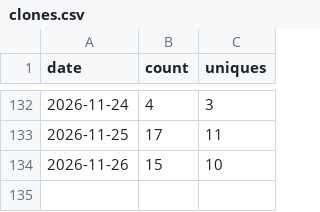
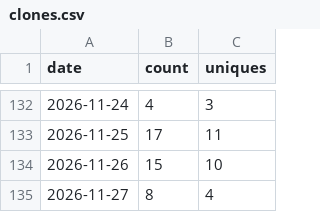
Before and after one commit to Kr1sCode/proxmox-autosnap, a CSV file: .github/traffic/clones.csv, drawn as a sheet; only a part is shown, gaps mark what is left out; the diff names each change by its address in the sheet, - before the commit and + after, or states it on an @@ line.

```diff
--- a/.github/traffic/clones.csv
+++ b/.github/traffic/clones.csv
+row 135: 2026-11-27 | 8 | 4
```
Also changed, not shown: .github/traffic/views.csv.
